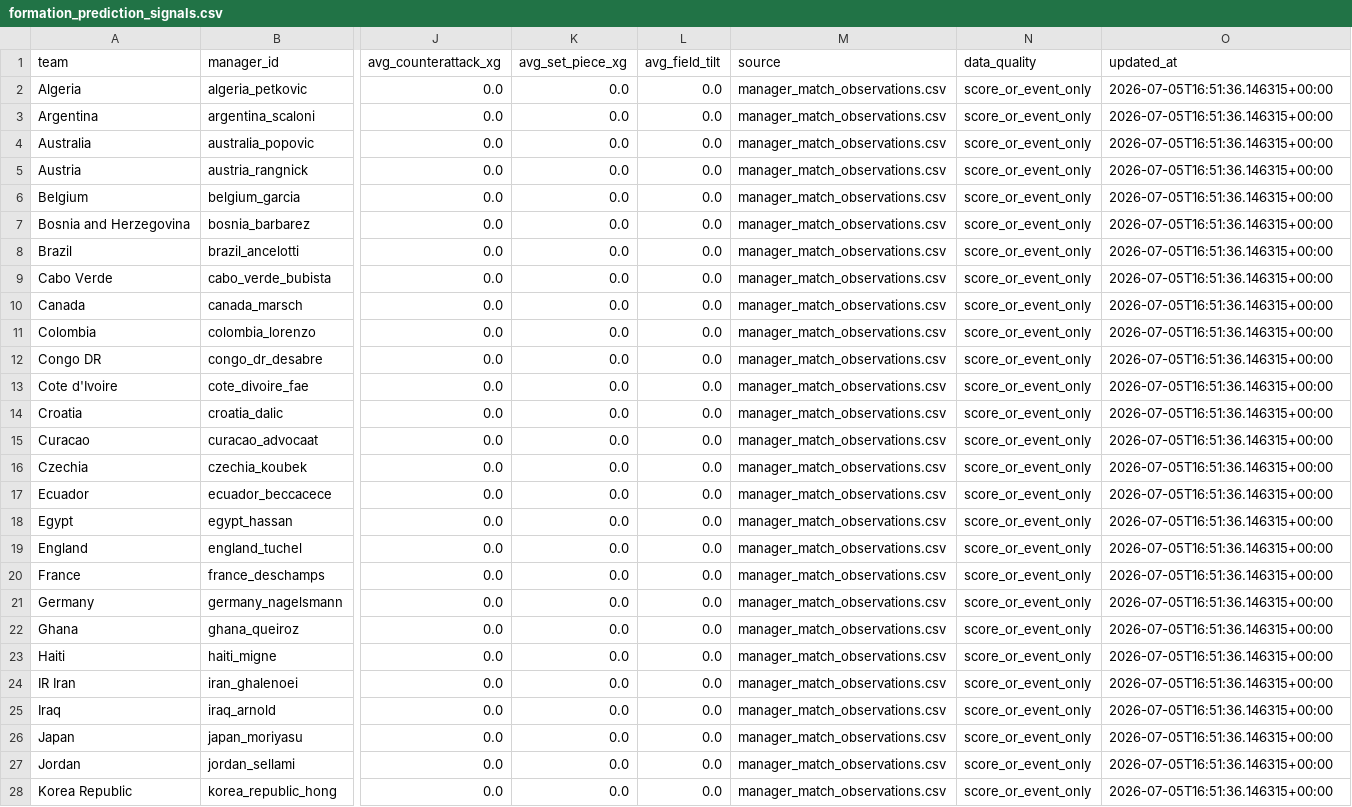
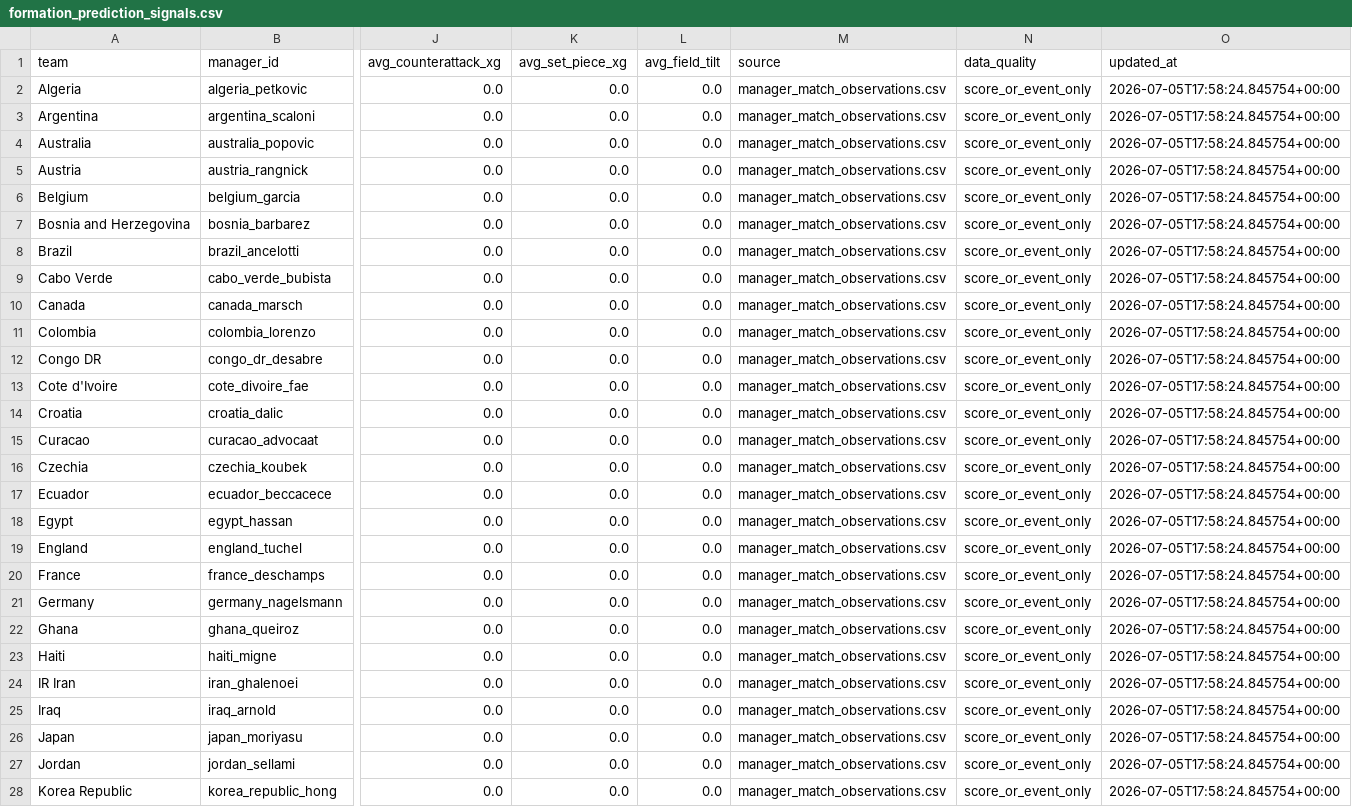
Before and after one commit to KaiwenMo1/worldcup2026, a CSV file: data/derived/formation_prediction_signals.csv, drawn as a sheet; only a part is shown, gaps mark what is left out; the diff covers the shown part only; the diff names each change by its address in the sheet, - before the commit and + after, or states it on an @@ line.

```diff
--- a/data/derived/formation_prediction_signals.csv
+++ b/data/derived/formation_prediction_signals.csv
-O2:O28 (updated_at): 2026-07-05T16:51:36.146315+00:00
+O2:O28 (updated_at): 2026-07-05T17:58:24.845754+00:00
```
Also changed, not shown: 21 edited cells elsewhere in this file, data/agentic_update/update_runs.csv, data/derived/manager_match_observations.csv, 14 other files.
